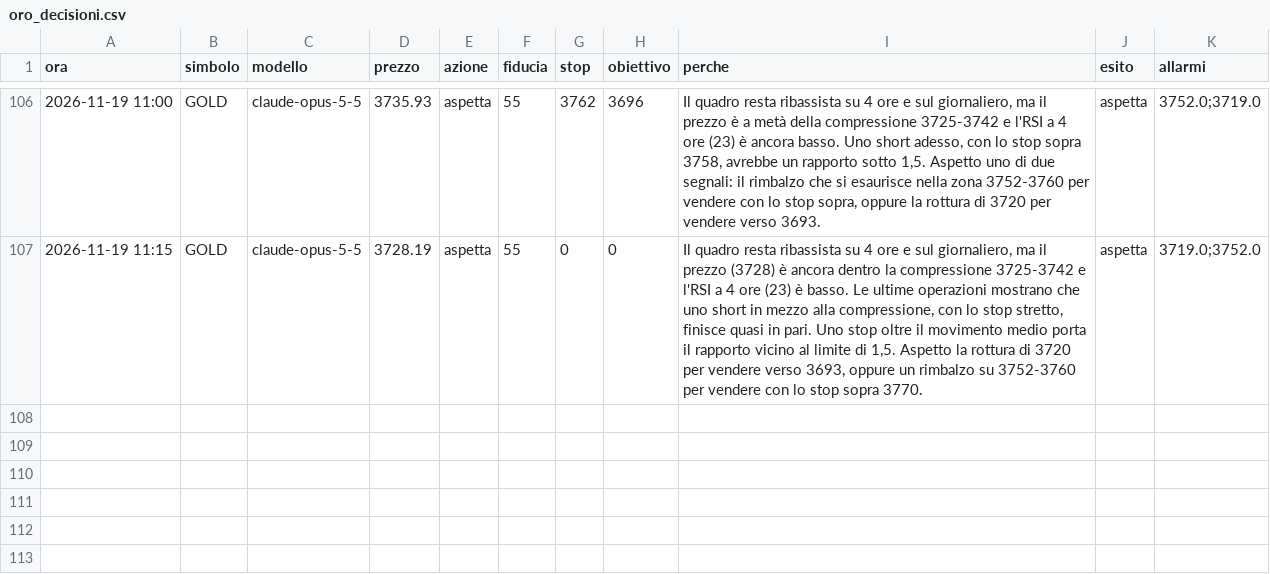
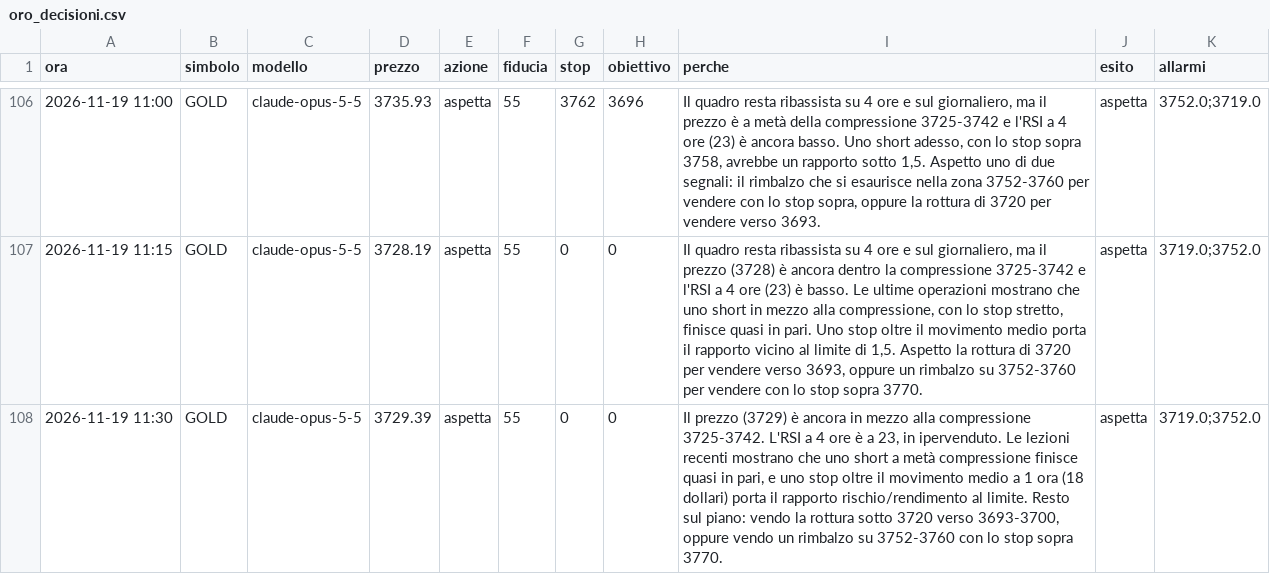
Before and after one commit to elfacvndo/timestral-bot, a CSV file: logs/oro_decisioni.csv, drawn as a sheet; only a part is shown, gaps mark what is left out; the diff names each change by its address in the sheet, - before the commit and + after, or states it on an @@ line.

```diff
--- a/logs/oro_decisioni.csv
+++ b/logs/oro_decisioni.csv
+row 108: 2026-11-19 11:30 | GOLD | claude-opus-5-5 | 3729.39 | aspetta | 55 | 0 | 0 | Il prezzo (3729) è ancora in mezzo alla compressione 3725-3742. L'RSI a 4 ore è a 23, in ipervenduto. Le lezioni recenti mostrano che uno short a metà compressione finisce quasi in pari, e uno stop oltre il movimento medio a 1 ora (18 dollari) porta il rapporto rischio/rendimento al limite. Resto sul piano: vendo la rottura sotto 3720 verso 3693-3700, oppure vendo un rimbalzo su 3752-3760 con lo stop sopra 3770. | aspetta | 3719.0;3752.0
```
